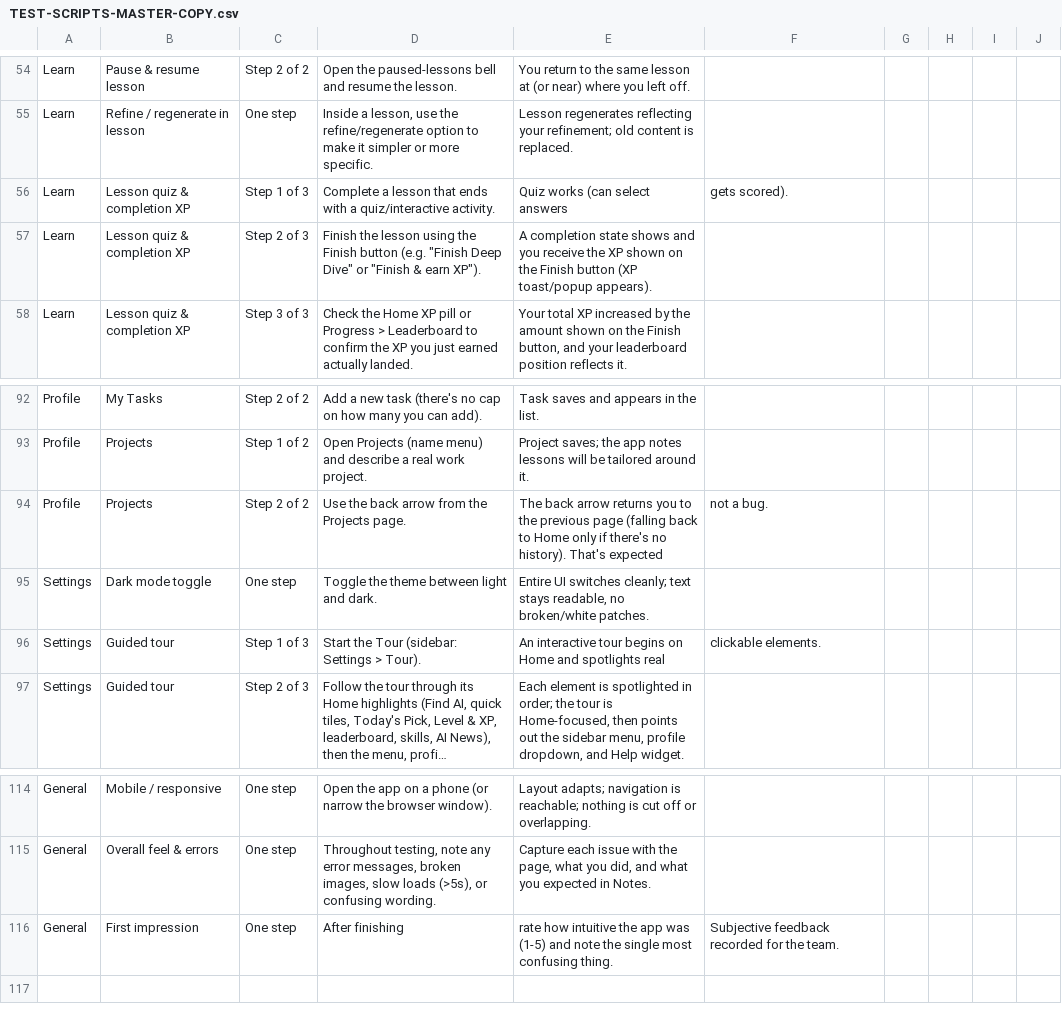
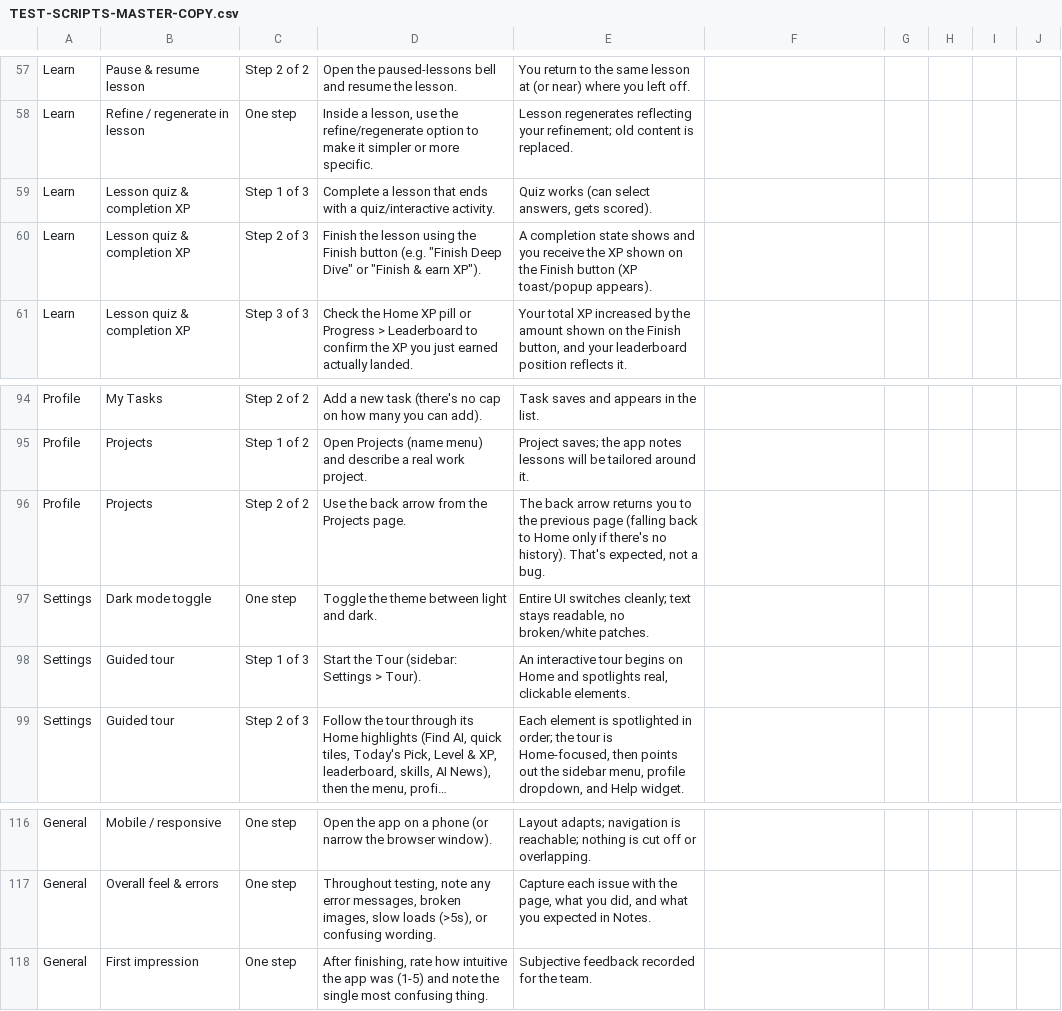
Before and after one commit to skylarhoover-26/Learning-Agent-Repository, a CSV file: docs/qa/TEST-SCRIPTS-MASTER-COPY.csv, drawn as a sheet; only a part is shown, gaps mark what is left out; long unchanged cells end in …; addresses are those after the commit; the diff covers the shown part only; the diff names each change by its address in the sheet, - before the commit and + after, or states it on an @@ line.

```diff
--- a/docs/qa/TEST-SCRIPTS-MASTER-COPY.csv
+++ b/docs/qa/TEST-SCRIPTS-MASTER-COPY.csv
-E59: Quiz works (can select answers
+E59: Quiz works (can select answers, gets scored).
-F59: gets scored).
+F59: (empty)
-E96: …history). That's expected
+E96: …history). That's expected, not a bug.
-F96: not a bug.
+F96: (empty)
-E98: …and spotlights real
+E98: …and spotlights real, clickable elements.
-F98: clickable elements.
+F98: (empty)
-D118: After finishing
+D118: After finishing, rate how intuitive the app was (1-5) and note the single most confusing thing.
-E118: rate how intuitive the app was (1-5) and note the single most confusing thing.
+E118: Subjective feedback recorded for the team.
-F118: Subjective feedback recorded for the team.
+F118: (empty)
```
Also changed, not shown: 5 added rows, 3 removed rows and 24 edited cells elsewhere in this file.
